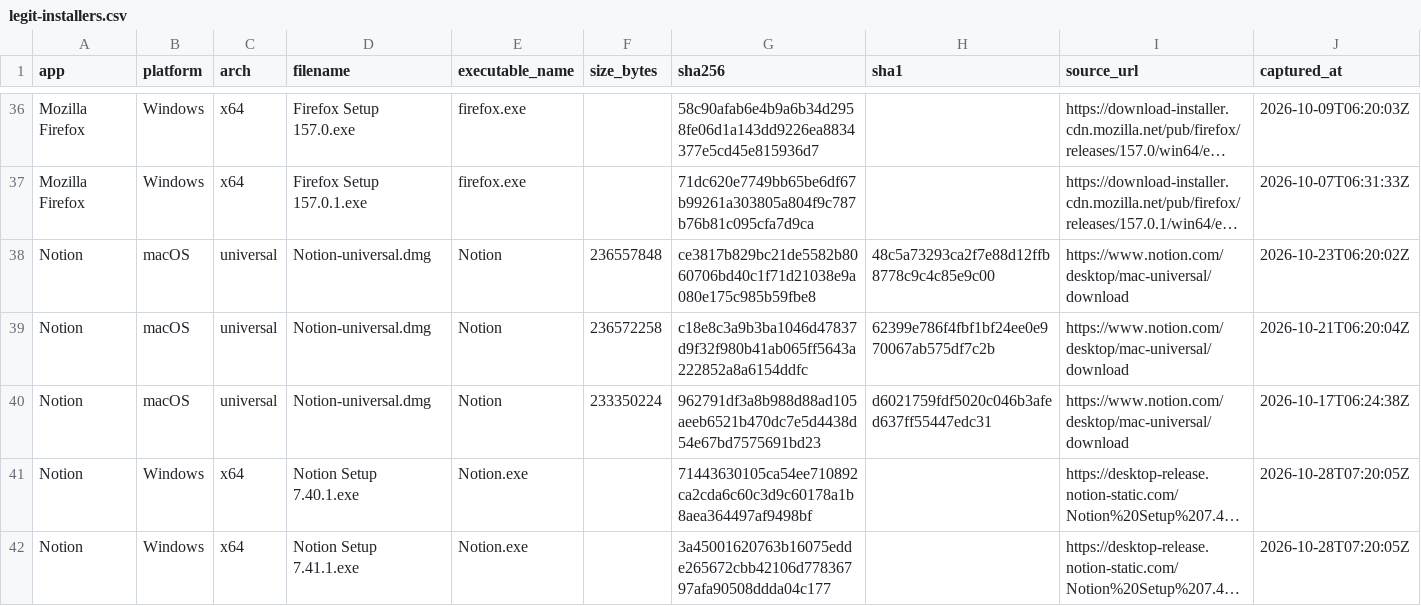
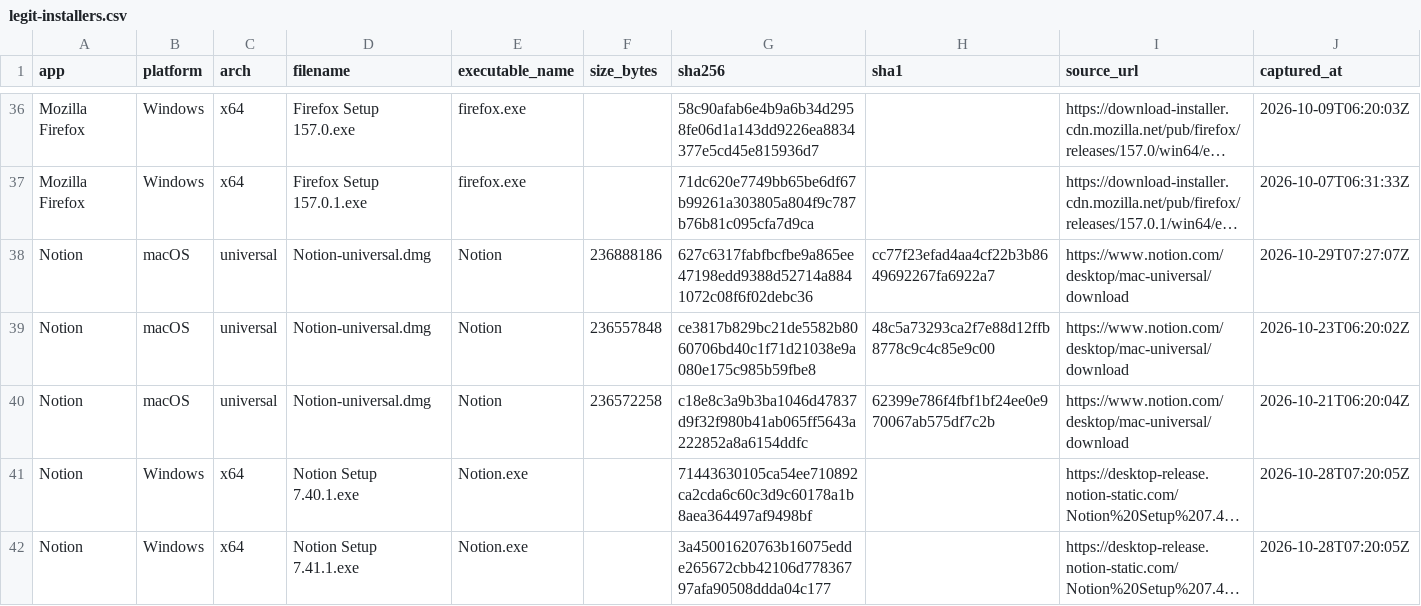
Before and after one commit to Sergio-Albea-Git/Threat-Hunting-KQL-Queries, a CSV file: Allowlist-LegitInstallers/legit-installers.csv, drawn as a sheet; only a part is shown, gaps mark what is left out; long unchanged cells end in …; removed rows and columns are numbered as before the commit, all else as after; the diff names each change by its address in the sheet, - before the commit and + after, or states it on an @@ line.

Commit message:
Update legit-installer allowlist (2026-10-29)

```diff
--- a/Allowlist-LegitInstallers/legit-installers.csv
+++ b/Allowlist-LegitInstallers/legit-installers.csv
+row 38: Notion | macOS | universal | Notion-universal.dmg | Notion | 236888186 | 627c6317fabfbcfbe9a865ee47198edd9388d52714a8841072c08f6f02debc36 | cc77f23efad4aa4cf22b3b8649692267fa6922a7 | https://www.notion.com/desktop/mac-universal/download | 2026-10-29T07:27:07Z
-row 40: Notion | macOS | universal | Notion-universal.dmg | Notion | 233350224 | 962791df3a8b988d88ad105aeeb6521b470dc7e5d4438d54e67bd7575691bd23 | d6021759fdf5020c046b3afed637ff55447edc31 | https://www.notion.com/desktop/mac-universal/download | 2026-10-17T06:24:38Z
```
